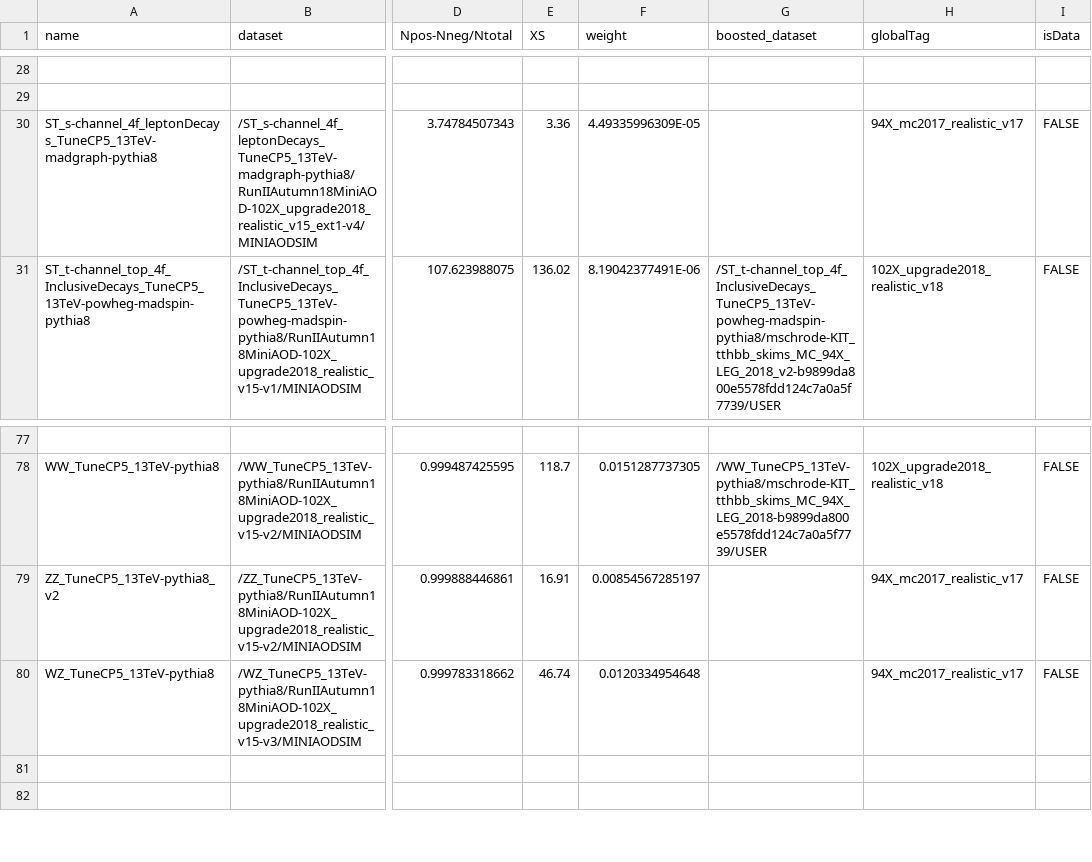
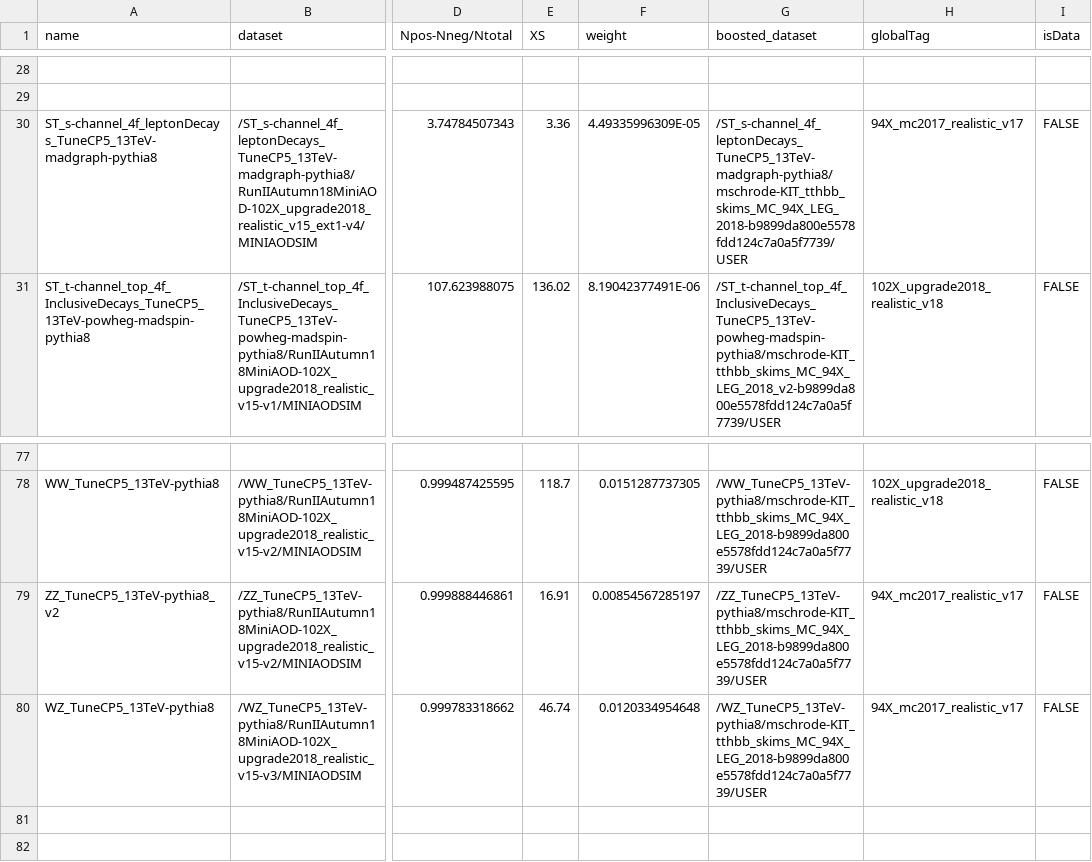
Before and after one commit to kit-cn-cms/BoostedAnalyzer_runscripts_NAF, a CSV file: ttH_legacy_samples_2018.csv, drawn as a sheet; only a part is shown, gaps mark what is left out; the diff names each change by its address in the sheet, - before the commit and + after, or states it on an @@ line.

Commit message:
added slimmed datasets for ZZ,WZ and ST_s_channel samples (2018)

```diff
--- a/ttH_legacy_samples_2018.csv
+++ b/ttH_legacy_samples_2018.csv
-G30 (boosted_dataset): (empty)
+G30 (boosted_dataset): /ST_s-channel_4f_leptonDecays_TuneCP5_13TeV-madgraph-pythia8/mschrode-KIT_tthbb_skims_MC_94X_LEG_2018-b9899da800e5578fdd124c7a0a5f7739/USER
-G79 (boosted_dataset): (empty)
+G79 (boosted_dataset): /ZZ_TuneCP5_13TeV-pythia8/mschrode-KIT_tthbb_skims_MC_94X_LEG_2018-b9899da800e5578fdd124c7a0a5f7739/USER
-G80 (boosted_dataset): (empty)
+G80 (boosted_dataset): /WZ_TuneCP5_13TeV-pythia8/mschrode-KIT_tthbb_skims_MC_94X_LEG_2018-b9899da800e5578fdd124c7a0a5f7739/USER
```
Also changed, not shown: ttH_legacy_samples_2018_ttZ_Jan.csv.
